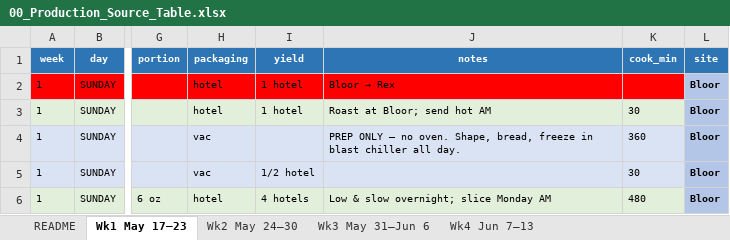
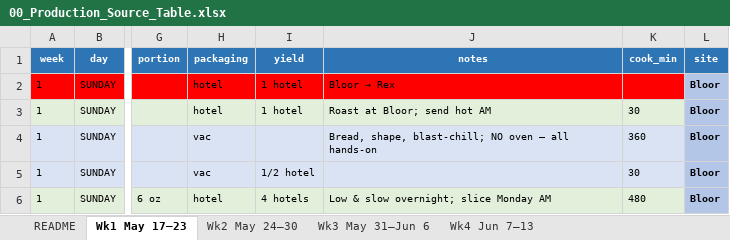
Before and after one commit to kennedyjasondavid-eng/conc-kitchen-hub, an Excel workbook: 00_Production_Source_Table.xlsx, sheet Wk1 May 17–23, drawn as a sheet; only a part is shown, gaps mark what is left out; values as stored, in another font and other column widths than the file's, no borders; the diff names each change by its address in the sheet, - before the commit and + after, or states it on an @@ line.

```diff
--- a/00_Production_Source_Table.xlsx (sheet Wk1 May 17–23)
+++ b/00_Production_Source_Table.xlsx (sheet Wk1 May 17–23)
-J4 (notes): PREP ONLY — no oven. Shape, bread, freeze in blast chiller all day.
+J4 (notes): Bread, shape, blast-chill; NO oven — all hands-on
```
Also changed, not shown: sheet Wk3 May 31–Jun 6, 2 other files.
